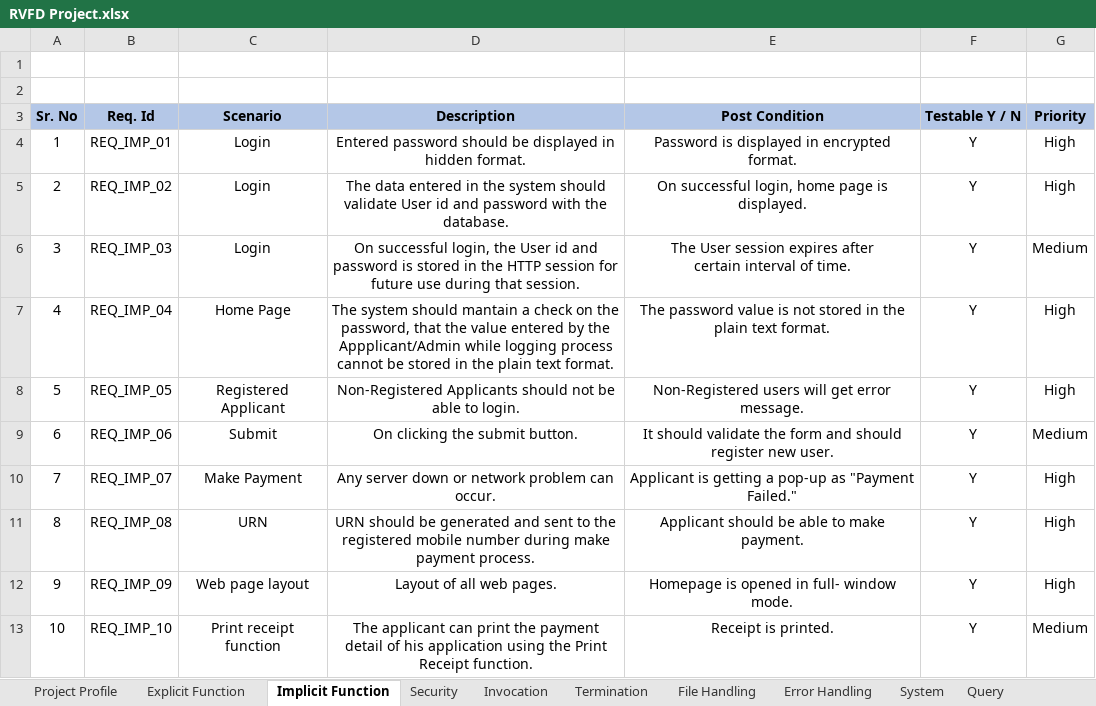
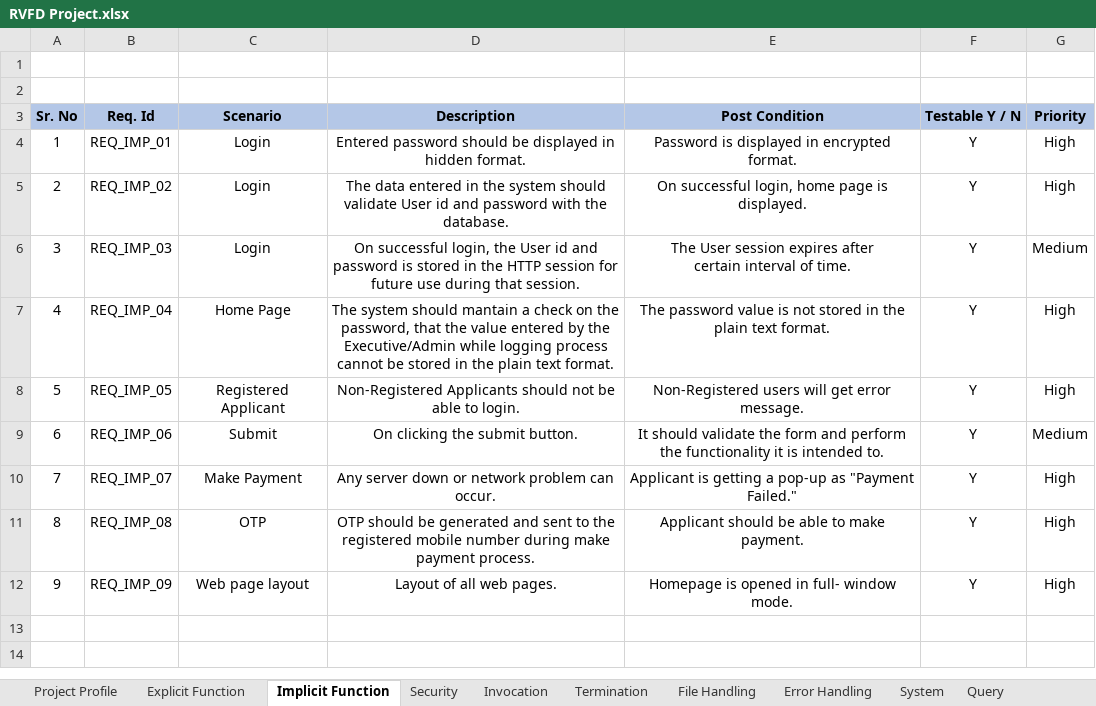
Before and after one commit to KvsGanesh/mini-project, an Excel workbook: RVFD Project.xlsx, sheet Implicit Function, drawn as a sheet; values as stored, in another font and other column widths than the file's, no borders; the diff names each change by its address in the sheet, - before the commit and + after, or states it on an @@ line.

```diff
--- a/RVFD Project.xlsx (sheet Implicit Function)
+++ b/RVFD Project.xlsx (sheet Implicit Function)
-D7 (Description): …by the Appplicant/Admin while logging…
+D7 (Description): …by the Executive/Admin while logging…
-E9 (Post Condition): …form and should register new user.
+E9 (Post Condition): …form and perform the functionality it is intended to.
-C11 (Scenario): URN
+C11 (Scenario): OTP
-D11 (Description): URN should be…
+D11 (Description): OTP should be…
-row 13: 10 | REQ_IMP_10 | Print receipt function | The applicant can print the payment detail of his application using the Print Receipt function. | Receipt is printed. | Y | Medium
```
Also changed, not shown: sheet Error Handling, sheet Security, sheet Explicit Function, sheet System, sheet Termination, sheet Query, 2 more sheets.
